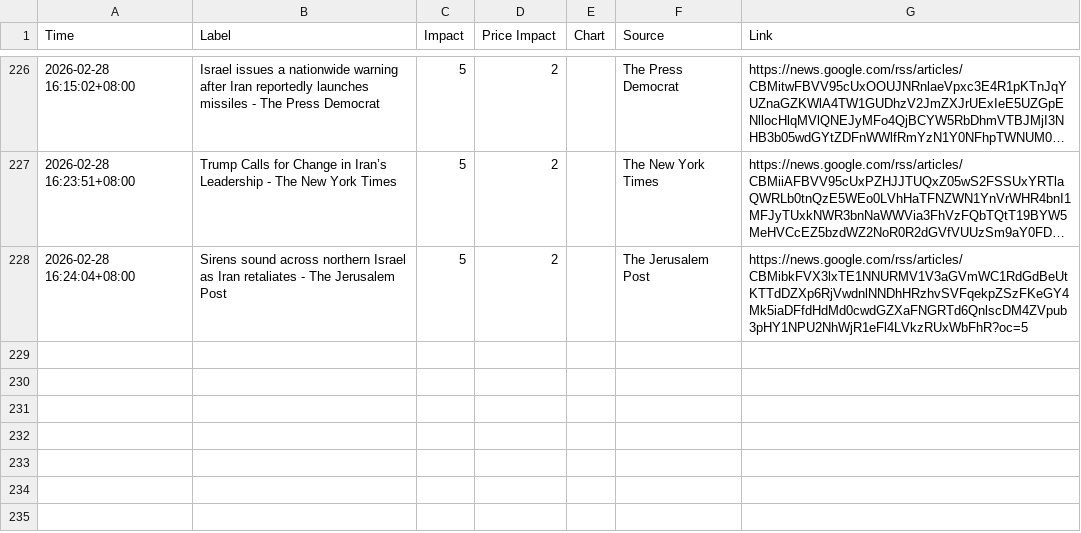
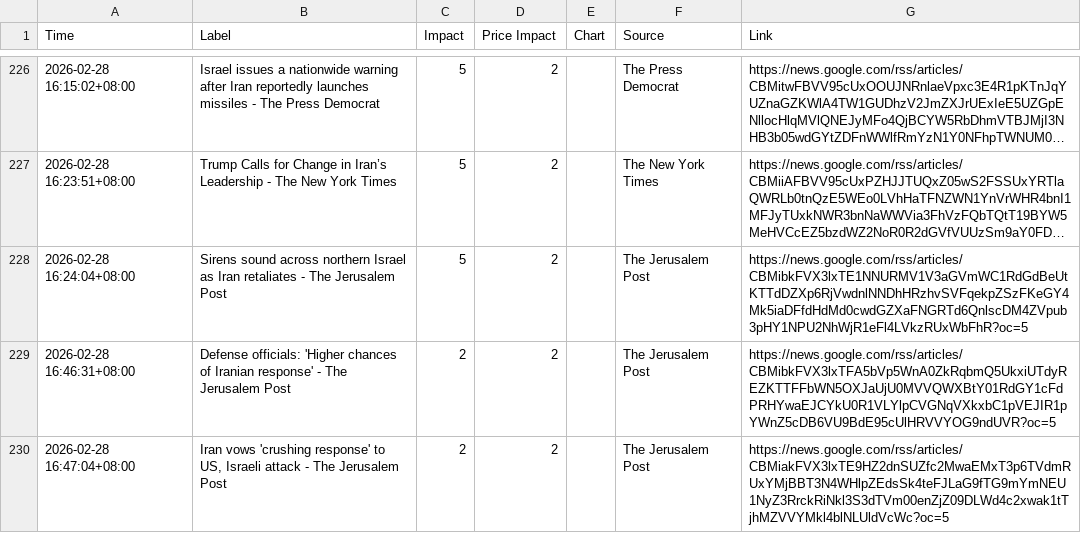
Before and after one commit to ammarr786/Crude_Scout_Data, a CSV file: iran_news_filtered.csv, drawn as a sheet; only a part is shown, gaps mark what is left out; long unchanged cells end in …; the diff names each change by its address in the sheet, - before the commit and + after, or states it on an @@ line.

Commit message:
sync 2026-02-28 09:05Z

```diff
--- a/iran_news_filtered.csv
+++ b/iran_news_filtered.csv
+row 229: 2026-02-28 16:46:31+08:00 | Defense officials: 'Higher chances of Iranian response' - The Jerusalem Post | 2 | 2 |  | The Jerusalem Post | https://news.google.com/rss/articles/CBMibkFVX3lxTFA5bVp5WnA0ZkRqbmQ5UkxiUTdyREZKTTFFbWN5OXJaUjU0MVVQWXBtY01RdGY1cFdPRHYwaEJCYkU0R1VLYlpCVGNqVXkxbC1pVEJIR1pYWnZ5cDB6VU9BdE95cUlHRVVYOG9ndUVR?oc=5
+row 230: 2026-02-28 16:47:04+08:00 | Iran vows 'crushing response' to US, Israeli attack - The Jerusalem Post | 2 | 2 |  | The Jerusalem Post | https://news.google.com/rss/articles/CBMiakFVX3lxTE9HZ2dnSUZfc2MwaEMxT3p6TVdmRUxYMjBBT3N4WHlpZEdsSk4teFJLaG9fTG9mYmNEU1NyZ3RrckRiNkl3S3dTVm00enZjZ09DLWd4c2xwak1tTjhMZVVYMkl4blNLUldVcWc?oc=5
```
